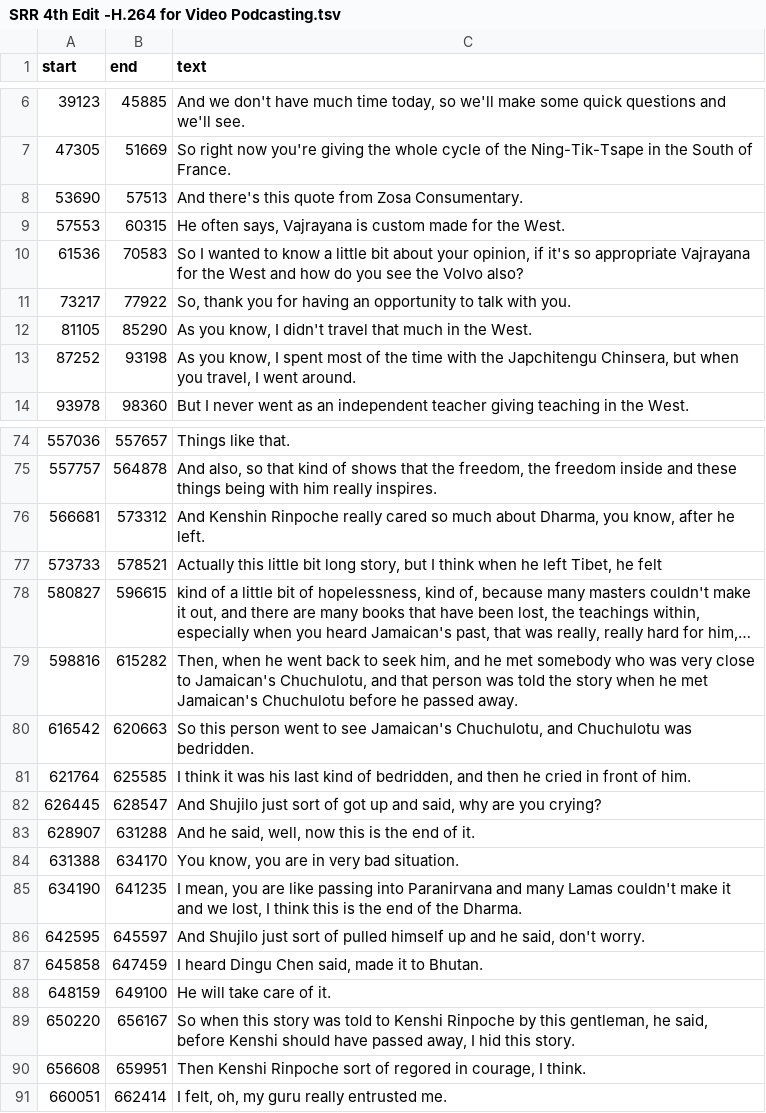
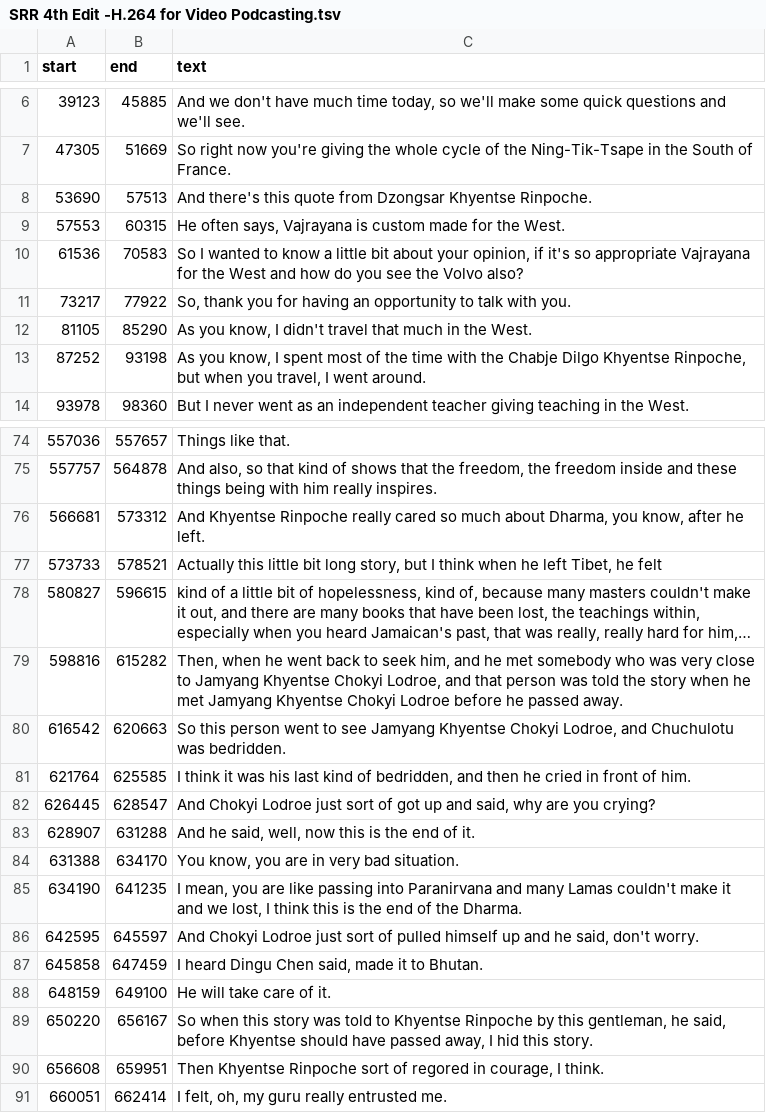
Before and after one commit to tsherabs/AI_rinpoche_transcription_extraction, a TSV file: raw/prajna_cafe_podcast/SRR 4th Edit -H.264 for Video Podcasting.tsv, drawn as a sheet; only a part is shown, gaps mark what is left out; long unchanged cells end in …; the diff covers the shown part only; the diff names each change by its address in the sheet, - before the commit and + after, or states it on an @@ line.

```diff
--- a/raw/prajna_cafe_podcast/SRR 4th Edit -H.264 for Video Podcasting.tsv
+++ b/raw/prajna_cafe_podcast/SRR 4th Edit -H.264 for Video Podcasting.tsv
-C8 (text): …quote from Zosa Consumentary.
+C8 (text): …quote from Dzongsar Khyentse Rinpoche.
-C13 (text): …with the Japchitengu Chinsera, but when…
+C13 (text): …with the Chabje Dilgo Khyentse Rinpoche, but when…
-C76 (text): And Kenshin Rinpoche really…
+C76 (text): And Khyentse Rinpoche really…
-C79 (text): …close to Jamaican's Chuchulotu, and that person was told the story when he met Jamaican's Chuchulotu before he…
+C79 (text): …close to Jamyang Khyentse Chokyi Lodroe, and that person was told the story when he met Jamyang Khyentse Chokyi Lodroe before he…
-C80 (text): …to see Jamaican's Chuchulotu, and Chuchulotu…
+C80 (text): …to see Jamyang Khyentse Chokyi Lodroe, and Chuchulotu…
-C82 (text): And Shujilo just sort…
+C82 (text): And Chokyi Lodroe just sort…
-C86 (text): And Shujilo just sort…
+C86 (text): And Chokyi Lodroe just sort…
-C89 (text): …told to Kenshi Rinpoche by this gentleman, he said, before Kenshi should have…
+C89 (text): …told to Khyentse Rinpoche by this gentleman, he said, before Khyentse should have…
-C90 (text): Then Kenshi Rinpoche sort…
+C90 (text): Then Khyentse Rinpoche sort…
```
Also changed, not shown: 1 edited cell elsewhere in this file, 5 other files.
